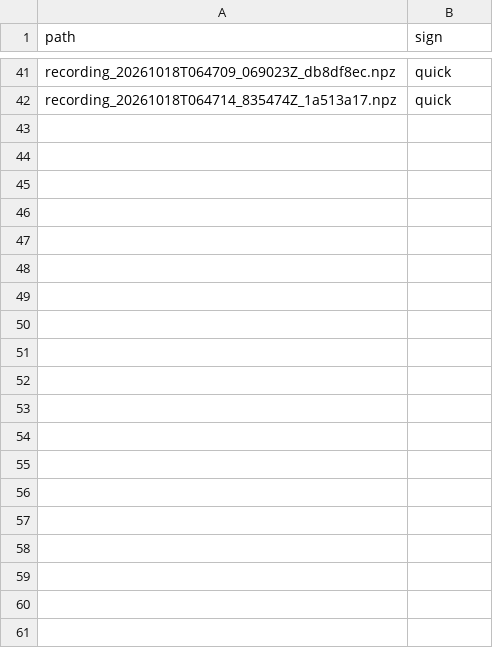
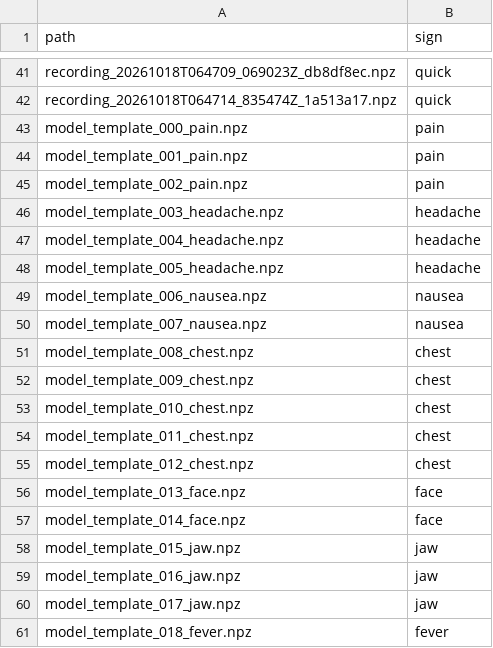
Before and after one commit to emilyyuuu/Signapse, a CSV file: apps/recognition-python/recorder/recordings/labels.csv, drawn as a sheet; only a part is shown, gaps mark what is left out; the diff covers the shown part only.

Commit message:
connect sign model and facial grammar to guide sign

```diff
--- a/apps/recognition-python/recorder/recordings/labels.csv
+++ b/apps/recognition-python/recorder/recordings/labels.csv
@@ -42 +42,20 @@ recording_20261018T064709_069023Z_db8df8ec.npz,quick
 recording_20261018T064714_835474Z_1a513a17.npz,quick
+model_template_000_pain.npz,pain
+model_template_001_pain.npz,pain
+model_template_002_pain.npz,pain
+model_template_003_headache.npz,headache
+model_template_004_headache.npz,headache
+model_template_005_headache.npz,headache
+model_template_006_nausea.npz,nausea
+model_template_007_nausea.npz,nausea
+model_template_008_chest.npz,chest
+model_template_009_chest.npz,chest
+model_template_010_chest.npz,chest
+model_template_011_chest.npz,chest
+model_template_012_chest.npz,chest
+model_template_013_face.npz,face
+model_template_014_face.npz,face
+model_template_015_jaw.npz,jaw
+model_template_016_jaw.npz,jaw
+model_template_017_jaw.npz,jaw
+model_template_018_fever.npz,fever
```
Also changed, not shown: 32 added rows elsewhere in this file, 38 other files.
